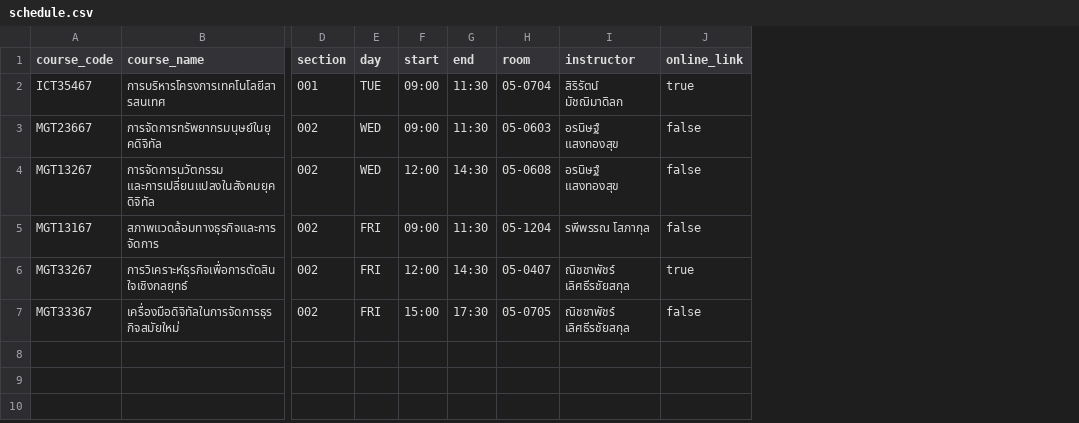
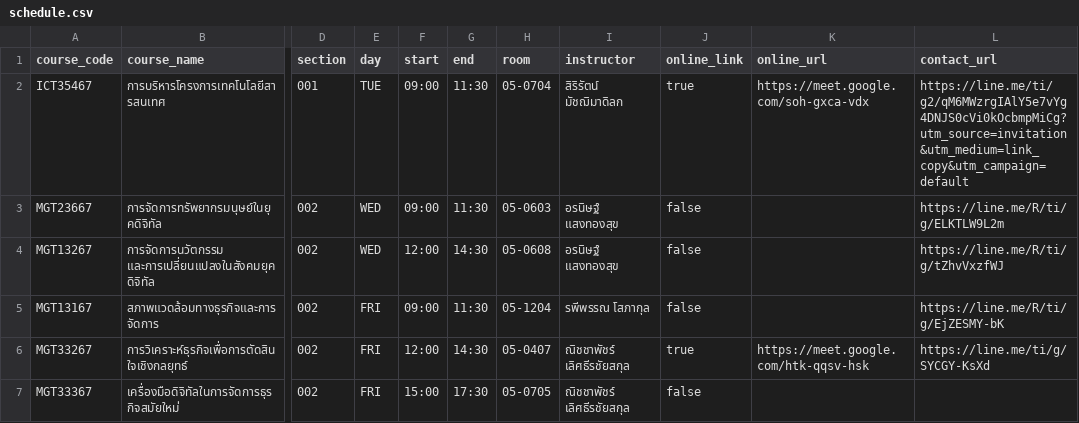
Before and after one commit to Ikarasul/mywork, a CSV file: sample-data/schedule.csv, drawn as a sheet; only a part is shown, gaps mark what is left out; the diff names each change by its address in the sheet, - before the commit and + after, or states it on an @@ line.

Commit message:
feat: add real clickable Google Meet & LINE links to course schedules and views

```diff
--- a/sample-data/schedule.csv
+++ b/sample-data/schedule.csv
+column K (online_url), rows 2-6: https://meet.google.com/soh-gxca-vdx |  |  |  | https://meet.google.com/htk-qqsv-hsk
+column L (contact_url), rows 2-6: https://line.me/ti/g2/qM6MWzrgIAlY5e7vYg4DNJS0cVi0kOcbmpMiCg?utm_source=invitation&utm_medium=link_copy&utm_campaign=default | https://line.me/R/ti/g/ELKTLW9L2m | https://line.me/R/ti/g/tZhvVxzfWJ | https://line.me/R/ti/g/EjZESMY-bK | https://line.me/ti/g/SYCGY-KsXd
```
Also changed, not shown: 5 other files.
